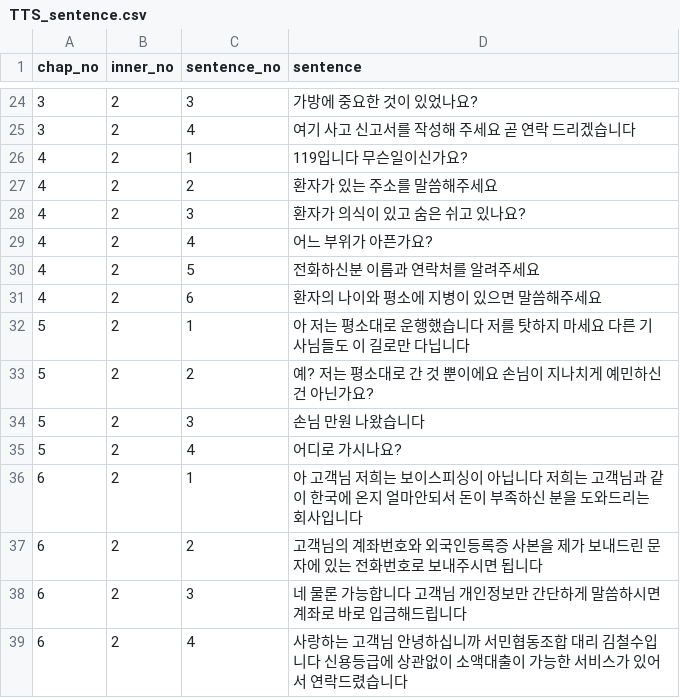
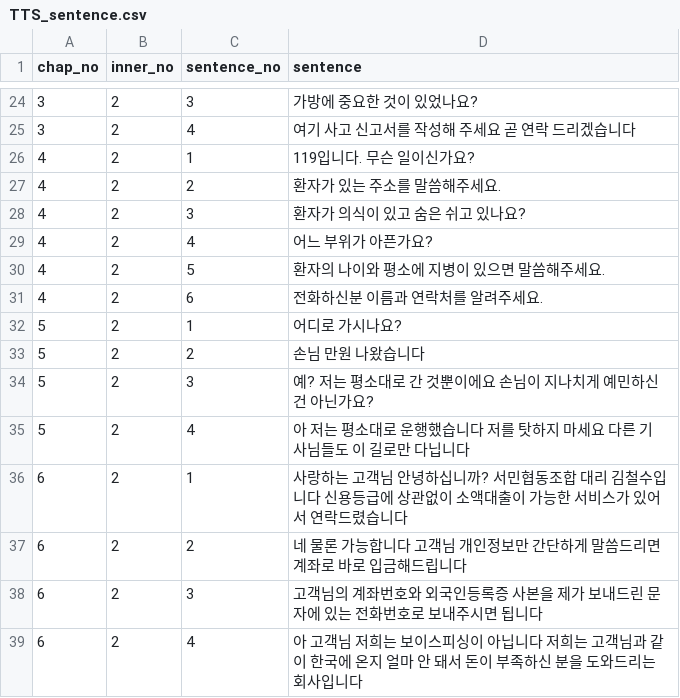
Before and after one commit to Tudou4161/final_project, a CSV file: STTS_KRtutor_project/main_app/data/TTS_sentence.csv, drawn as a sheet; only a part is shown, gaps mark what is left out; the diff covers the shown part only.

```diff
--- a/STTS_KRtutor_project/main_app/data/TTS_sentence.csv
+++ b/STTS_KRtutor_project/main_app/data/TTS_sentence.csv
@@ -25,15 +25,15 @@ chap_no,inner_no,sentence_no,sentence
 3,2,4,여기 사고 신고서를 작성해 주세요 곧 연락 드리겠습니다
-4,2,1,119입니다 무슨일이신가요?
-4,2,2,환자가 있는 주소를 말씀해주세요
+4,2,1,119입니다. 무슨 일이신가요?
+4,2,2,환자가 있는 주소를 말씀해주세요.
 4,2,3,환자가 의식이 있고 숨은 쉬고 있나요?
 4,2,4,어느 부위가 아픈가요?
-4,2,5,전화하신분 이름과 연락처를 알려주세요
-4,2,6,환자의 나이와 평소에 지병이 있으면 말씀해주세요
-5,2,1,아 저는 평소대로 운행했습니다 저를 탓하지 마세요 다른 기사님들도 이 길로만 다닙니다
-5,2,2,예? 저는 평소대로 간 것 뿐이에요 손님이 지나치게 예민하신건 아닌가요?
-5,2,3,손님 만원 나왔습니다
-5,2,4,어디로 가시나요?
-6,2,1,아 고객님 저희는 보이스피싱이 아닙니다 저희는 고객님과 같이 한국에 온지 얼마안되서 돈이 부족하신 분을 도와드리는 회사입니다
-6,2,2,고객님의 계좌번호와 외국인등록증 사본을 제가 보내드린 문자에 있는 전화번호로 보내주시면 됩니다
-6,2,3,네 물론 가능합니다 고객님 개인정보만 간단하게 말씀하시면 계좌로 바로 입금해드립니다 
-6,2,4,사랑하는 고객님 안녕하십니까 서민협동조합 대리 김철수입니다 신용등급에 상관없이 소액대출이 가능한 서비스가 있어서 연락드렸습니다
+4,2,5,환자의 나이와 평소에 지병이 있으면 말씀해주세요.
+4,2,6,전화하신분 이름과 연락처를 알려주세요.
+5,2,1,어디로 가시나요?
+5,2,2,손님 만원 나왔습니다
+5,2,3,예? 저는 평소대로 간 것뿐이에요 손님이 지나치게 예민하신건 아닌가요?
+5,2,4,아 저는 평소대로 운행했습니다 저를 탓하지 마세요 다른 기사님들도 이 길로만 다닙니다
+6,2,1,사랑하는 고객님 안녕하십니까? 서민협동조합 대리 김철수입니다 신용등급에 상관없이 소액대출이 가능한 서비스가 있어서 연락드렸습니다
+6,2,2,네 물론 가능합니다 고객님 개인정보만 간단하게 말씀드리면 계좌로 바로 입금해드립니다
+6,2,3,고객님의 계좌번호와 외국인등록증 사본을 제가 보내드린 문자에 있는 전화번호로 보내주시면 됩니다
+6,2,4,아 고객님 저희는 보이스피싱이 아닙니다 저희는 고객님과 같이 한국에 온지 얼마 안 돼서 돈이 부족하신 분을 도와드리는 회사입니다
```
Also changed, not shown: 17 edited cells elsewhere in this file, STTS_KRtutor_project/main_app/data/Essential_sentence.csv, STTS_KRtutor_project/main_app/data/answer_sentence.csv.
